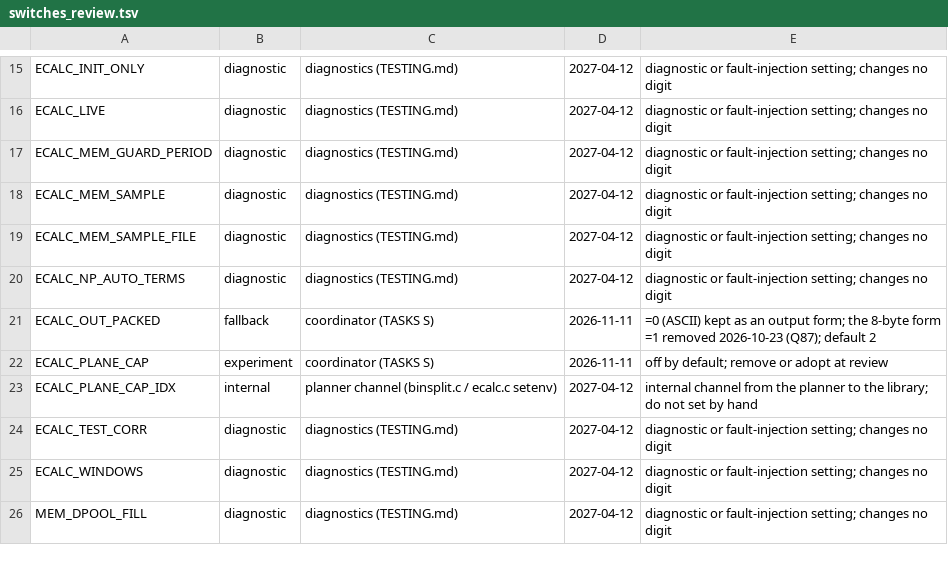
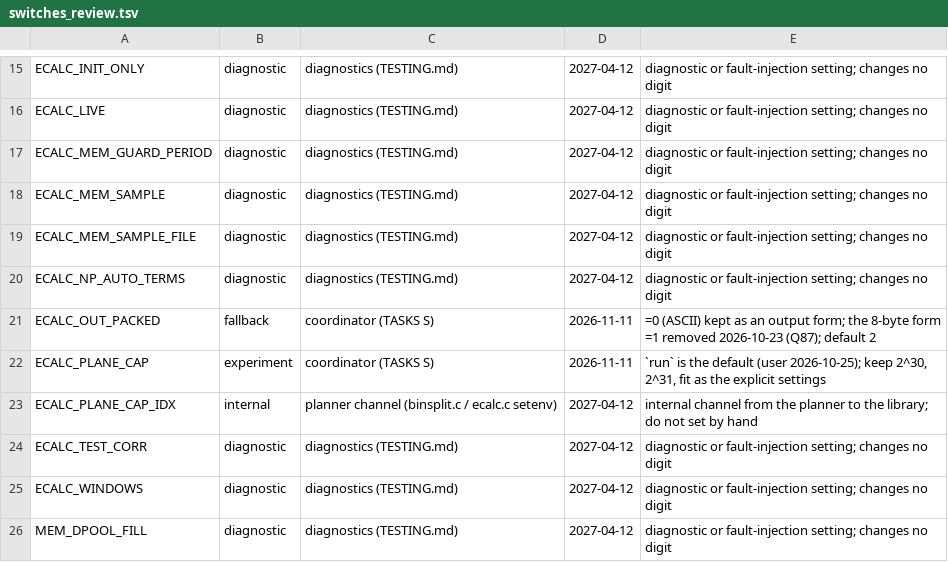
Before and after one commit to cecoppola/ntt, a TSV file: ecalc/switches_review.tsv, drawn as a sheet; only a part is shown, gaps mark what is left out.

```diff
--- a/ecalc/switches_review.tsv
+++ b/ecalc/switches_review.tsv
@@ -21,3 +21,3 @@ ECALC_NP_AUTO_TERMS	diagnostic	diagnostics (TESTING.md)	2027-04-12	diagnostic or
 ECALC_OUT_PACKED	fallback	coordinator (TASKS S)	2026-11-11	=0 (ASCII) kept as an output form; the 8-byte form =1 removed 2026-10-23 (Q87); default 2
-ECALC_PLANE_CAP	experiment	coordinator (TASKS S)	2026-11-11	off by default; remove or adopt at review
+ECALC_PLANE_CAP	experiment	coordinator (TASKS S)	2026-11-11	`run` is the default (user 2026-10-25); keep 2^30, 2^31, fit as the explicit settings
 ECALC_PLANE_CAP_IDX	internal	planner channel (binsplit.c / ecalc.c setenv)	2027-04-12	internal channel from the planner to the library; do not set by hand
```
Also changed, not shown: ecalc/switches.tsv, ecalc/switches_manual.tsv, 12 other files.
